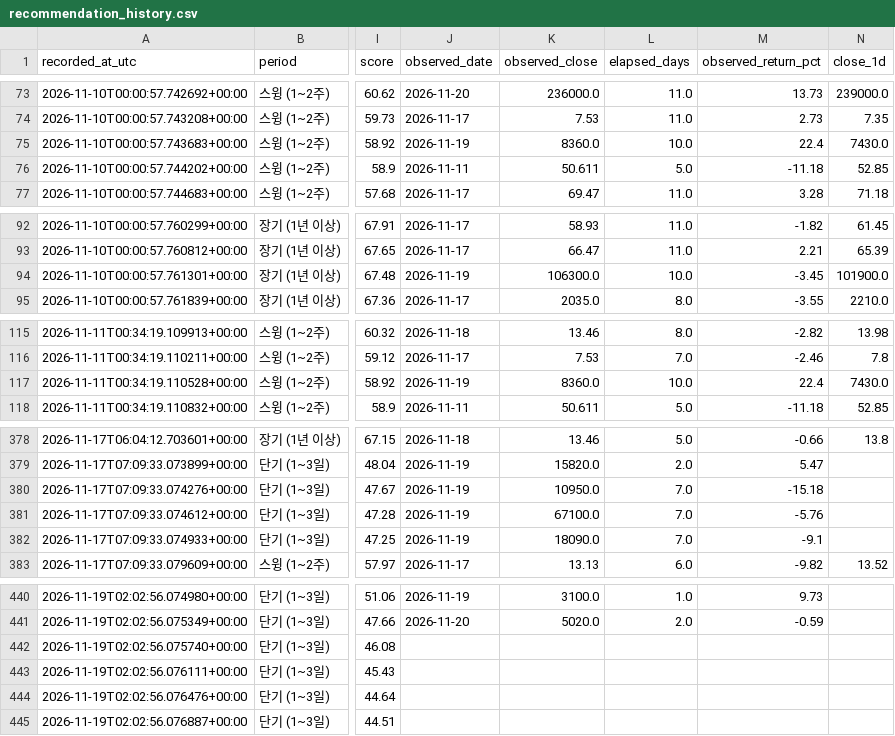
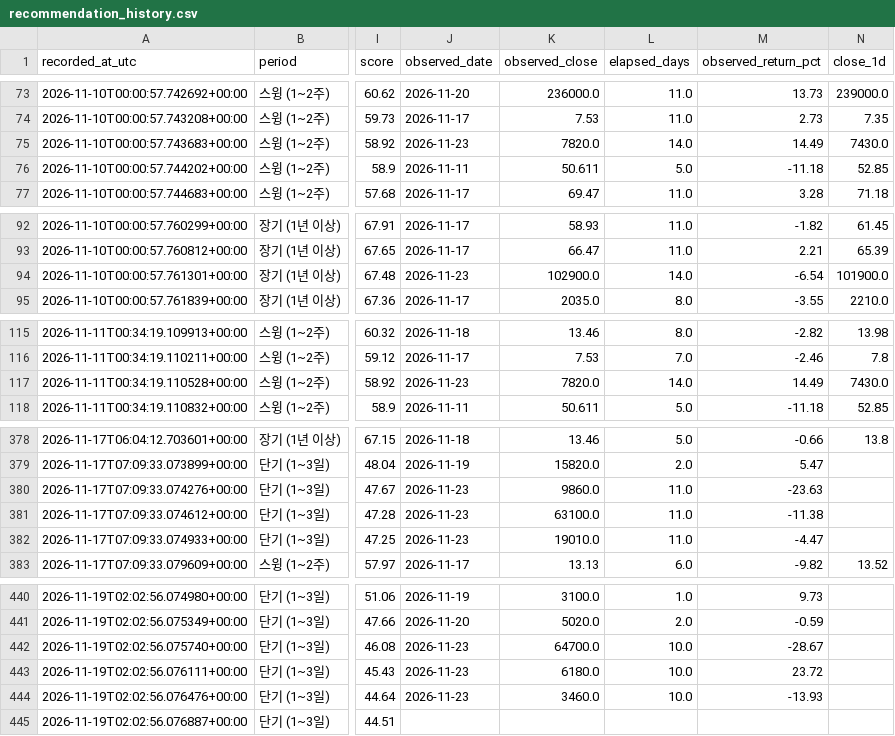
Before and after one commit to knk4304-droid/my-stock-quant, a CSV file: market_scan_data/recommendation_history.csv, drawn as a sheet; only a part is shown, gaps mark what is left out; the diff covers the shown part only; the diff names each change by its address in the sheet, - before the commit and + after, or states it on an @@ line.

```diff
--- a/market_scan_data/recommendation_history.csv
+++ b/market_scan_data/recommendation_history.csv
-J75 (observed_date): 2026-11-19
+J75 (observed_date): 2026-11-23
-K75 (observed_close): 8360.0
+K75 (observed_close): 7820.0
-L75 (elapsed_days): 10.0
+L75 (elapsed_days): 14.0
-M75 (observed_return_pct): 22.4
+M75 (observed_return_pct): 14.49
-J94 (observed_date): 2026-11-19
+J94 (observed_date): 2026-11-23
-K94 (observed_close): 106300.0
+K94 (observed_close): 102900.0
-L94 (elapsed_days): 10.0
+L94 (elapsed_days): 14.0
-M94 (observed_return_pct): -3.45
+M94 (observed_return_pct): -6.54
-J117 (observed_date): 2026-11-19
+J117 (observed_date): 2026-11-23
-K117 (observed_close): 8360.0
+K117 (observed_close): 7820.0
-L117 (elapsed_days): 10.0
+L117 (elapsed_days): 14.0
-M117 (observed_return_pct): 22.4
+M117 (observed_return_pct): 14.49
-J380:J382 (observed_date): 2026-11-19
+J380:J382 (observed_date): 2026-11-23
-K380 (observed_close): 10950.0
+K380 (observed_close): 9860.0
-L380:L382 (elapsed_days): 7.0
+L380:L382 (elapsed_days): 11.0
-M380 (observed_return_pct): -15.18
+M380 (observed_return_pct): -23.63
-K381 (observed_close): 67100.0
+K381 (observed_close): 63100.0
-M381 (observed_return_pct): -5.76
+M381 (observed_return_pct): -11.38
-K382 (observed_close): 18090.0
+K382 (observed_close): 19010.0
-M382 (observed_return_pct): -9.1
+M382 (observed_return_pct): -4.47
-J442:J444 (observed_date): (empty)
+J442:J444 (observed_date): 2026-11-23
-K442 (observed_close): (empty)
+K442 (observed_close): 64700.0
-L442:L444 (elapsed_days): (empty)
+L442:L444 (elapsed_days): 10.0
-M442 (observed_return_pct): (empty)
+M442 (observed_return_pct): -28.67
-K443 (observed_close): (empty)
+K443 (observed_close): 6180.0
-M443 (observed_return_pct): (empty)
+M443 (observed_return_pct): 23.72
-K444 (observed_close): (empty)
+K444 (observed_close): 3460.0
-M444 (observed_return_pct): (empty)
+M444 (observed_return_pct): -13.93
```
Also changed, not shown: 4 added rows and 68 edited cells elsewhere in this file, market_scan_data/catalog.csv, market_scan_data/scores.csv, 5 other files.
